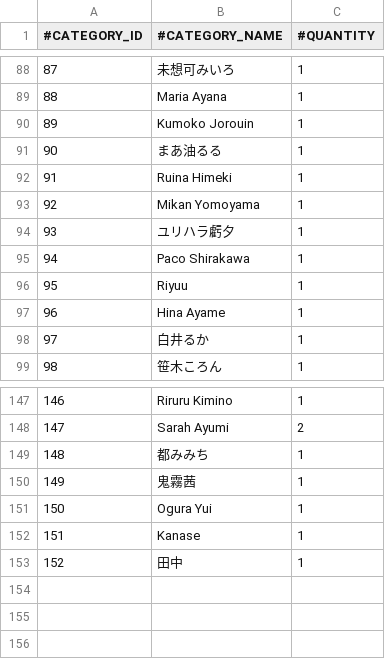
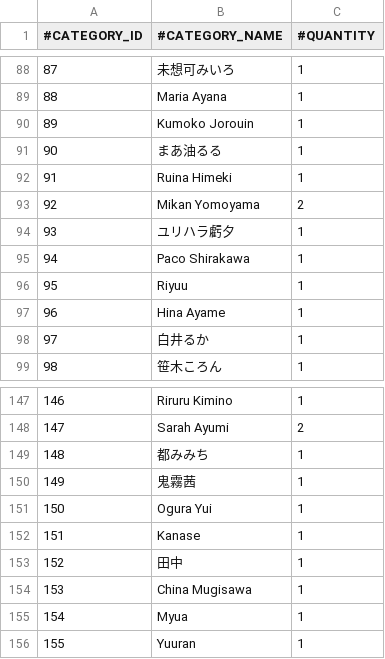
Before and after one commit to nguyenHoangDung0504/na-v3, a CSV file: @resources/databases/s1/cv.csv, drawn as a sheet; only a part is shown, gaps mark what is left out.

```diff
--- a/@resources/databases/s1/cv.csv
+++ b/@resources/databases/s1/cv.csv
@@ -92,3 +92,3 @@
 91,Ruina Himeki,1
-92,Mikan Yomoyama,1
+92,Mikan Yomoyama,2
 93,ユリハラ虧夕,1
@@ -153 +153,4 @@
 152,田中,1
+153,China Mugisawa,1
+154,Myua,1
+155,Yuuran,1
```
Also changed, not shown: @resources/databases/s1/prefix.csv, @resources/databases/s1/tag.csv, 8 other files.
